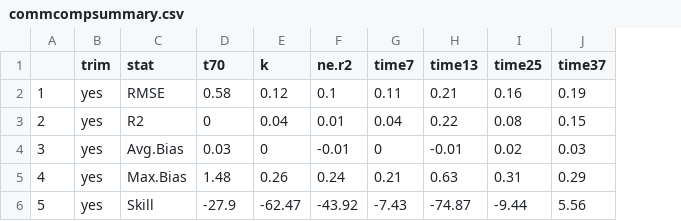
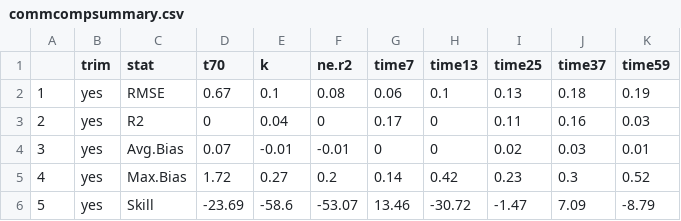
Before and after one commit to Zanne-Lab/communityVchemistry, a CSV file: output/commcompsummary.csv, drawn as a sheet; only a part is shown; the diff covers the shown part only; the diff names each change by its address in the sheet, - before the commit and + after, or states it on an @@ line.

```diff
--- a/output/commcompsummary.csv
+++ b/output/commcompsummary.csv
+column K (time59), rows 2-6: 0.19 | 0.03 | 0.01 | 0.52 | -8.79
-D2 (t70): 0.58
+D2 (t70): 0.67
-E2 (k): 0.12
+E2 (k): 0.1
-F2 (ne.r2): 0.1
+F2 (ne.r2): 0.08
-G2 (time7): 0.11
+G2 (time7): 0.06
-H2 (time13): 0.21
+H2 (time13): 0.1
-I2 (time25): 0.16
+I2 (time25): 0.13
-J2 (time37): 0.19
+J2 (time37): 0.18
-F3 (ne.r2): 0.01
+F3 (ne.r2): 0
-G3 (time7): 0.04
+G3 (time7): 0.17
-H3 (time13): 0.22
+H3 (time13): 0
-I3 (time25): 0.08
+I3 (time25): 0.11
-J3 (time37): 0.15
+J3 (time37): 0.16
-D4 (t70): 0.03
+D4 (t70): 0.07
-E4 (k): 0
+E4 (k): -0.01
-H4 (time13): -0.01
+H4 (time13): 0
-D5 (t70): 1.48
+D5 (t70): 1.72
-E5 (k): 0.26
+E5 (k): 0.27
-F5 (ne.r2): 0.24
+F5 (ne.r2): 0.2
-G5 (time7): 0.21
+G5 (time7): 0.14
-H5 (time13): 0.63
+H5 (time13): 0.42
-I5 (time25): 0.31
+I5 (time25): 0.23
-J5 (time37): 0.29
+J5 (time37): 0.3
-D6 (t70): -27.9
+D6 (t70): -23.69
-E6 (k): -62.47
+E6 (k): -58.6
-F6 (ne.r2): -43.92
+F6 (ne.r2): -53.07
-G6 (time7): -7.43
+G6 (time7): 13.46
-H6 (time13): -74.87
+H6 (time13): -30.72
-I6 (time25): -9.44
+I6 (time25): -1.47
-J6 (time37): 5.56
+J6 (time37): 7.09
```
Also changed, not shown: 54 edited cells elsewhere in this file, derived_data/decayfits.csv, output/commcompsummary_traitresid.csv, 41 other files.
